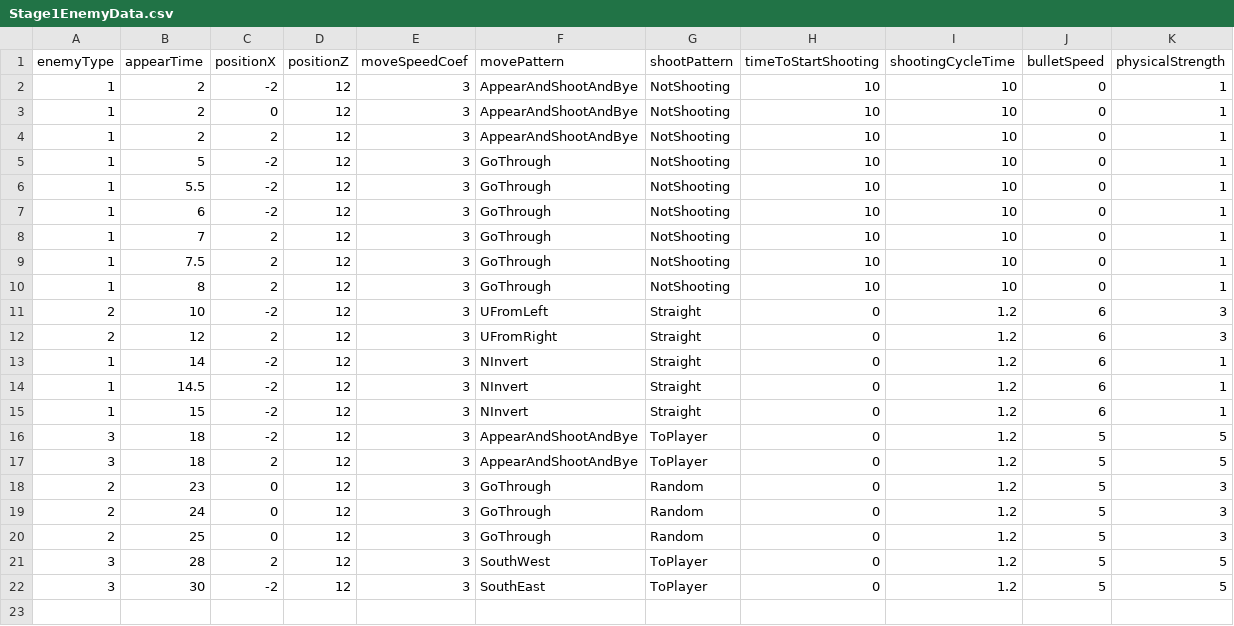
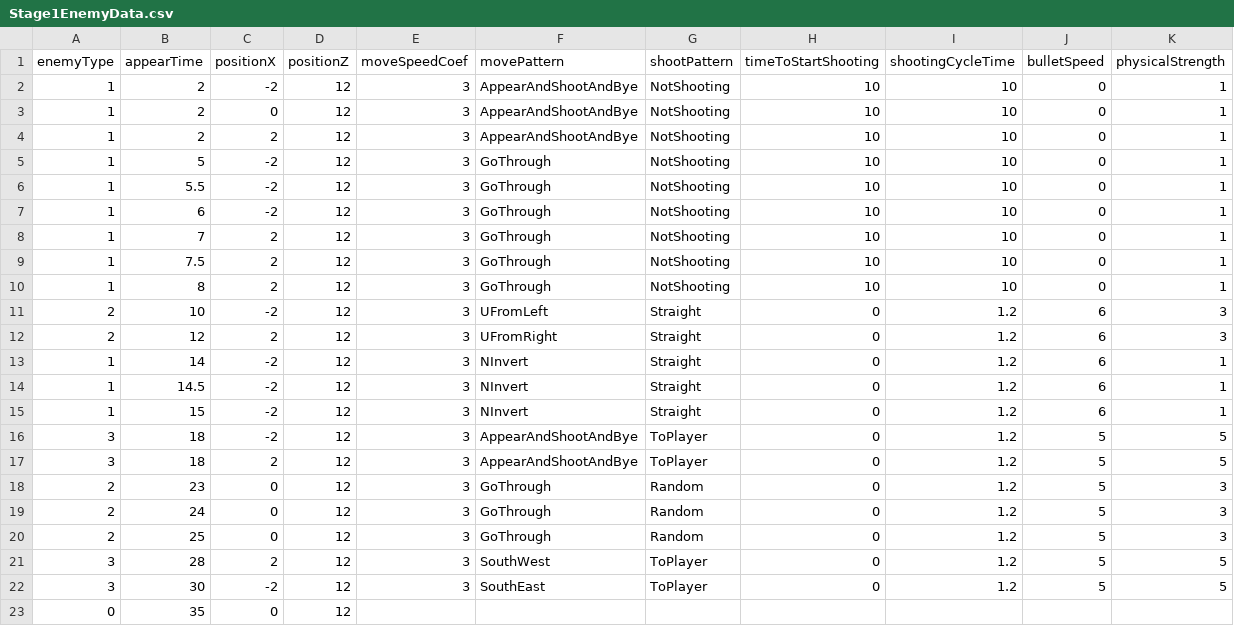
Before and after one commit to nannnon/ShinanaiShooting, a CSV file: Assets/CSV/Stage1EnemyData.csv, drawn as a sheet; the diff names each change by its address in the sheet, - before the commit and + after, or states it on an @@ line.

```diff
--- a/Assets/CSV/Stage1EnemyData.csv
+++ b/Assets/CSV/Stage1EnemyData.csv
+row 23: 0 | 35 | 0 | 12
```
Also changed, not shown: 8 other files.
